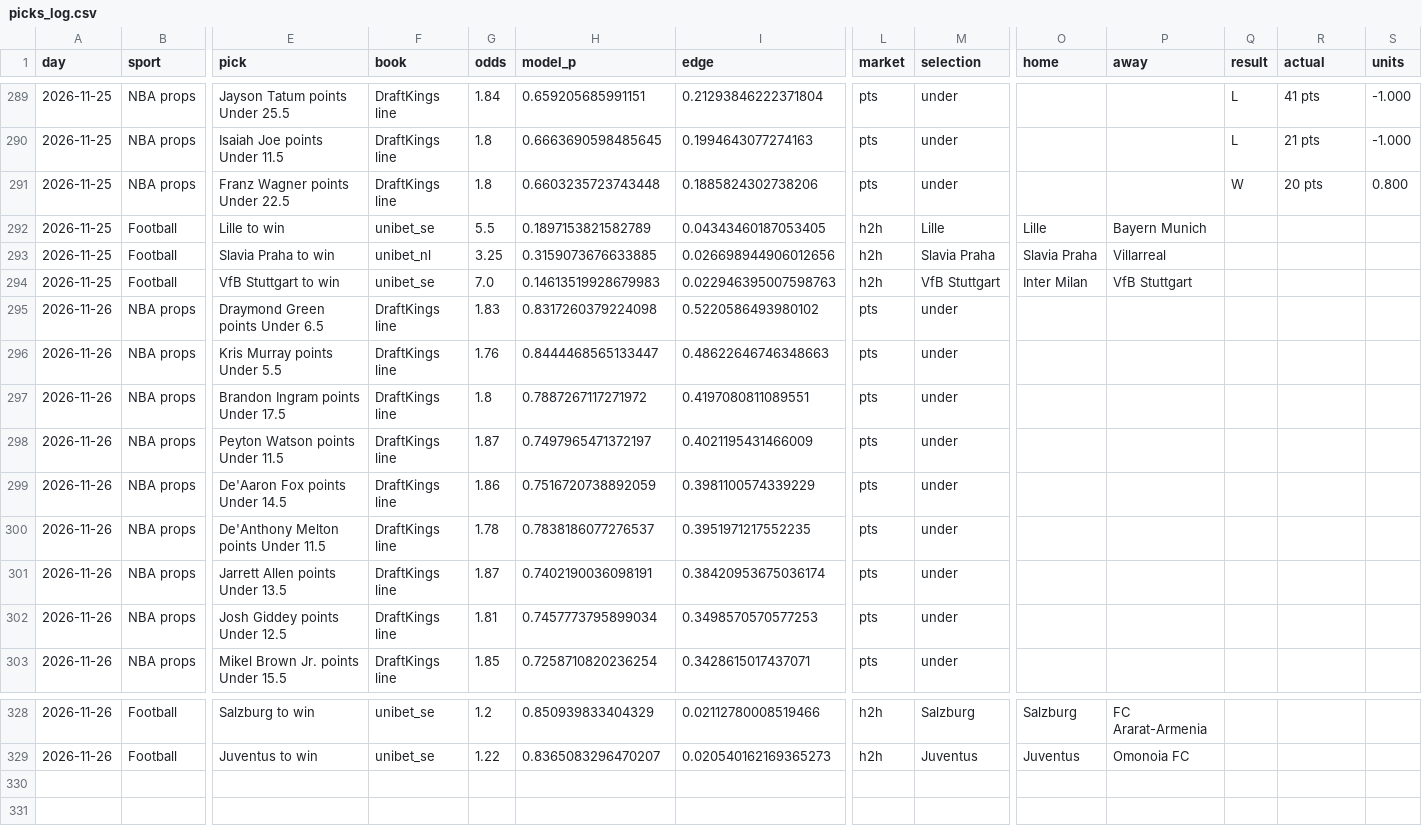
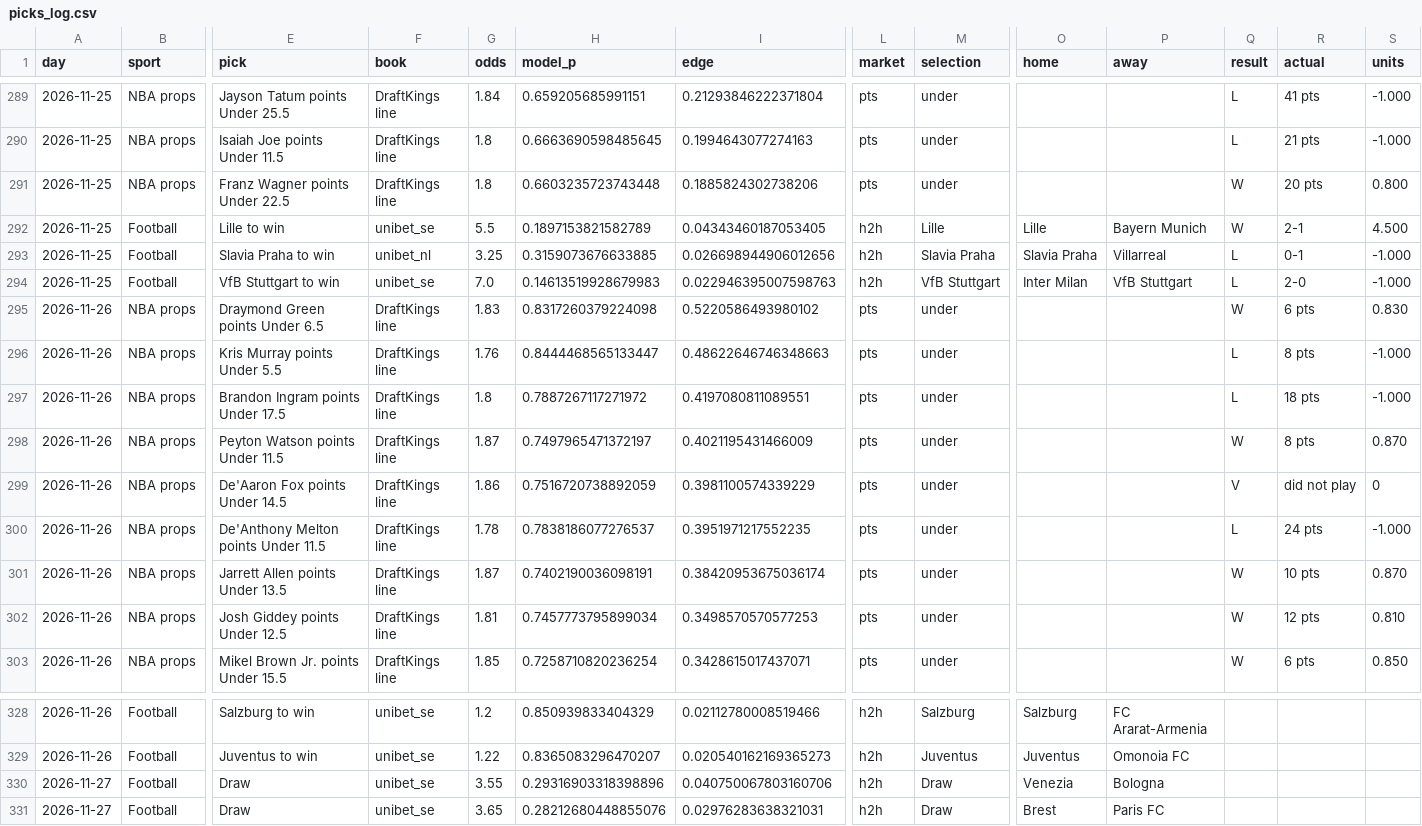
Before and after one commit to dimsas12/dimsas12websites2, a CSV file: multisport/history/picks_log.csv, drawn as a sheet; only a part is shown, gaps mark what is left out; rows hold the shown columns only; the diff covers the shown part only; the diff names each change by its address in the sheet, - before the commit and + after, or states it on an @@ line.

```diff
--- a/multisport/history/picks_log.csv
+++ b/multisport/history/picks_log.csv
-Q292 (result): (empty)
+Q292 (result): W
-R292 (actual): (empty)
+R292 (actual): 2-1
-S292 (units): (empty)
+S292 (units): 4.500
-Q293:Q294 (result): (empty)
+Q293:Q294 (result): L
-R293 (actual): (empty)
+R293 (actual): 0-1
-S293:S294 (units): (empty)
+S293:S294 (units): -1.000
-R294 (actual): (empty)
+R294 (actual): 2-0
-Q295 (result): (empty)
+Q295 (result): W
-R295 (actual): (empty)
+R295 (actual): 6 pts
-S295 (units): (empty)
+S295 (units): 0.830
-Q296:Q297 (result): (empty)
+Q296:Q297 (result): L
-R296 (actual): (empty)
+R296 (actual): 8 pts
-S296:S297 (units): (empty)
+S296:S297 (units): -1.000
-R297 (actual): (empty)
+R297 (actual): 18 pts
-Q298 (result): (empty)
+Q298 (result): W
-R298 (actual): (empty)
+R298 (actual): 8 pts
-S298 (units): (empty)
+S298 (units): 0.870
-Q299 (result): (empty)
+Q299 (result): V
-R299 (actual): (empty)
+R299 (actual): did not play
-S299 (units): (empty)
+S299 (units): 0
-Q300 (result): (empty)
+Q300 (result): L
-R300 (actual): (empty)
+R300 (actual): 24 pts
-S300 (units): (empty)
+S300 (units): -1.000
-Q301:Q303 (result): (empty)
+Q301:Q303 (result): W
-R301 (actual): (empty)
+R301 (actual): 10 pts
-S301 (units): (empty)
+S301 (units): 0.870
-R302 (actual): (empty)
+R302 (actual): 12 pts
-S302 (units): (empty)
+S302 (units): 0.810
-R303 (actual): (empty)
+R303 (actual): 6 pts
-S303 (units): (empty)
+S303 (units): 0.850
+row 330: 2026-11-27 | Football | Draw | unibet_se | 3.55 | 0.29316903318398896 | 0.040750067803160706 | h2h | Draw | Venezia | Bologna
+row 331: 2026-11-27 | Football | Draw | unibet_se | 3.65 | 0.28212680448855076 | 0.02976283638321031 | h2h | Draw | Brest | Paris FC
```
Also changed, not shown: 60 edited cells elsewhere in this file, 9 other files.
